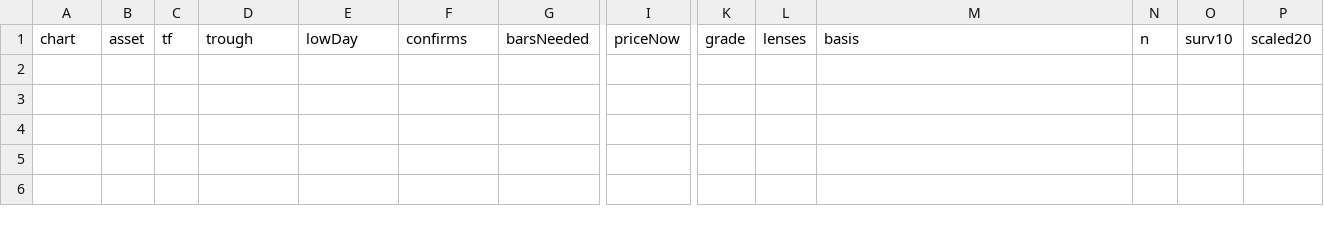
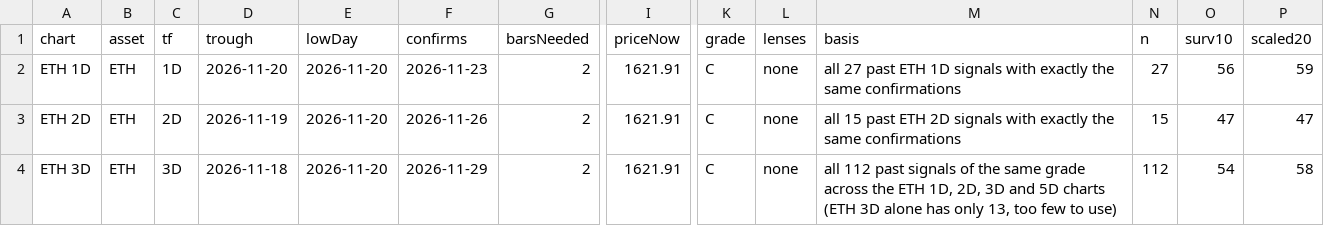
Before and after one commit to jaredbausch-ai/ctzb-data, a CSV file: datasets/cards.csv, drawn as a sheet; only a part is shown, gaps mark what is left out; rows hold the shown columns only; the diff names each change by its address in the sheet, - before the commit and + after, or states it on an @@ line.

```diff
--- a/datasets/cards.csv
+++ b/datasets/cards.csv
+row 2: ETH 1D | ETH | 1D | 2026-11-20 | 2026-11-20 | 2026-11-23 | 2 | 1621.91 | C | none | all 27 past ETH 1D signals with exactly the same confirmations | 27 | 56 | 59
+row 3: ETH 2D | ETH | 2D | 2026-11-19 | 2026-11-20 | 2026-11-26 | 2 | 1621.91 | C | none | all 15 past ETH 2D signals with exactly the same confirmations | 15 | 47 | 47
+row 4: ETH 3D | ETH | 3D | 2026-11-18 | 2026-11-20 | 2026-11-29 | 2 | 1621.91 | C | none | all 112 past signals of the same grade across the ETH 1D, 2D, 3D and 5D charts (ETH 3D alone has only 13, too few to use) | 112 | 54 | 58
```
Also changed, not shown: data/ETH_4H.csv, data/derivs/BTC_funding_daily.csv, 39 other files.
